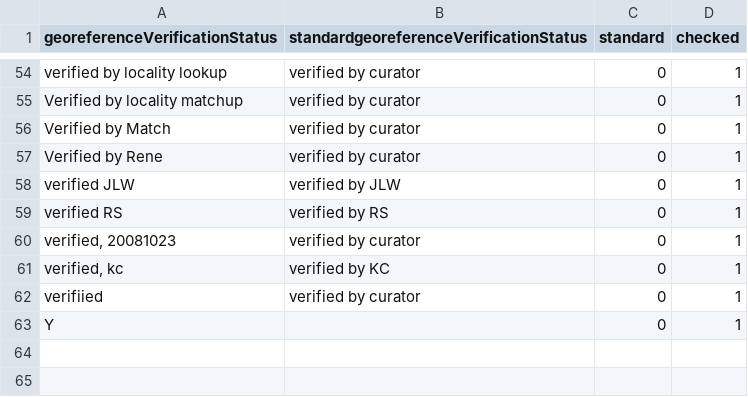
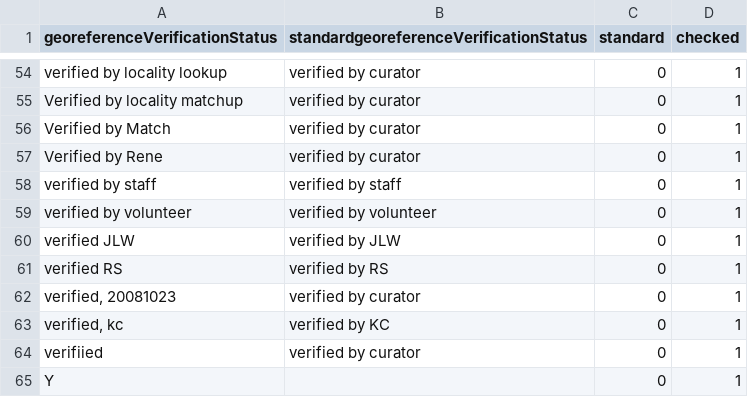
Before and after one commit to VertNet/DwCVocabs, a CSV file: vocabs/georeferenceVerificationstatus.csv, drawn as a sheet; only a part is shown, gaps mark what is left out.

```diff
--- a/vocabs/georeferenceVerificationstatus.csv
+++ b/vocabs/georeferenceVerificationstatus.csv
@@ -57,2 +57,4 @@
 "Verified by Rene","verified by curator",0,1
+"verified by staff","verified by staff",0,1
+"verified by volunteer","verified by volunteer",0,1
 "verified JLW","verified by JLW",0,1
```
Also changed, not shown: vocabs/sex.csv, 1 other file.
